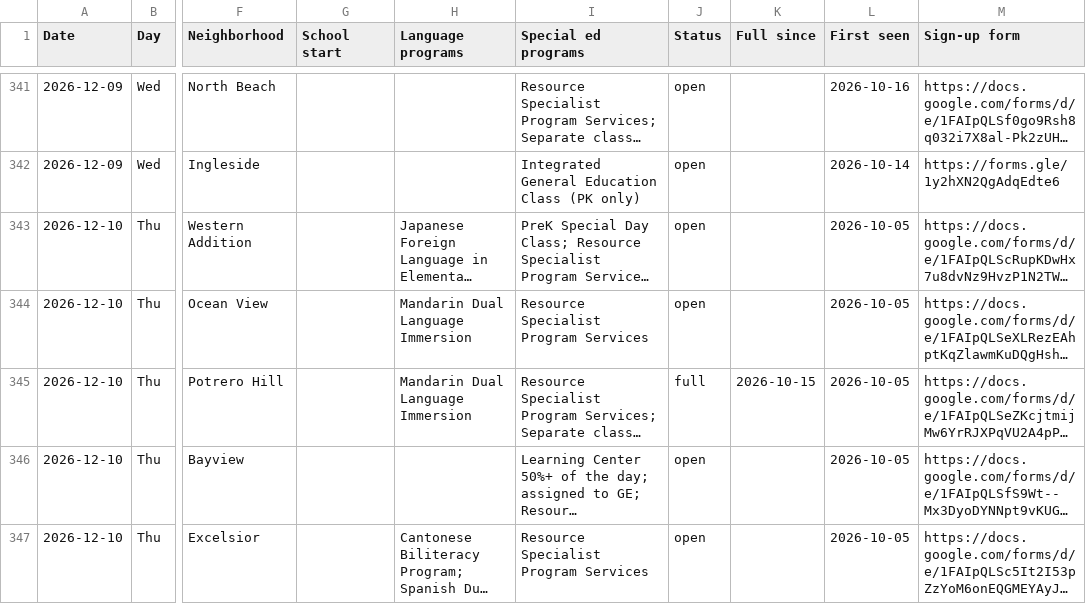
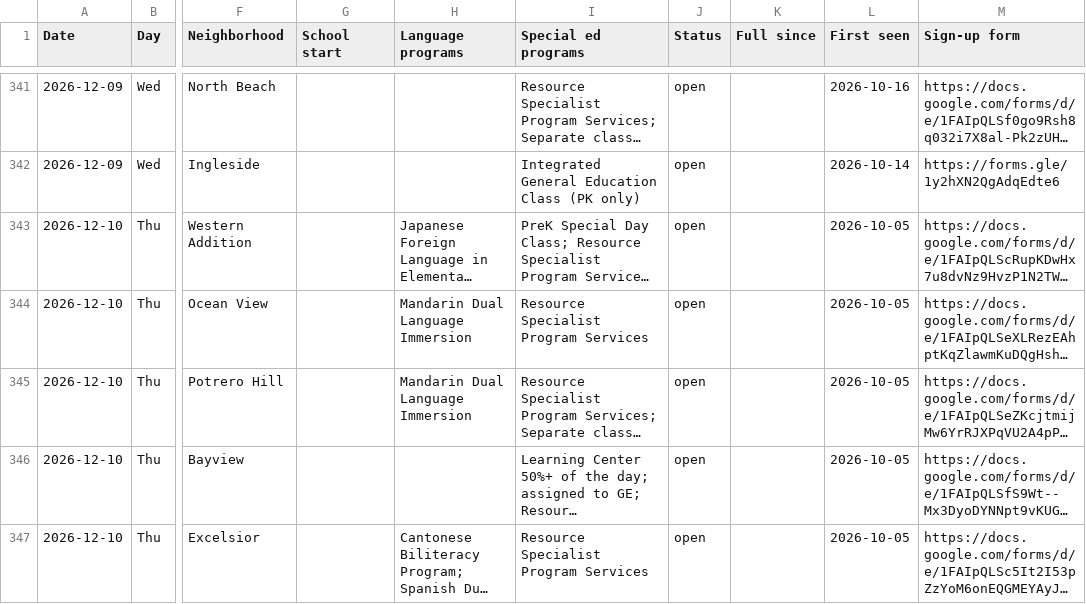
Before and after one commit to queenbirdie/sfusdstuffs, a CSV file: site/data/tours.csv, drawn as a sheet; only a part is shown, gaps mark what is left out; long unchanged cells end in …; the diff names each change by its address in the sheet, - before the commit and + after, or states it on an @@ line.

```diff
--- a/site/data/tours.csv
+++ b/site/data/tours.csv
-J345 (Status): full
+J345 (Status): open
-K345 (Full since): 2026-10-15
+K345 (Full since): (empty)
```
Also changed, not shown: 1 other file.
